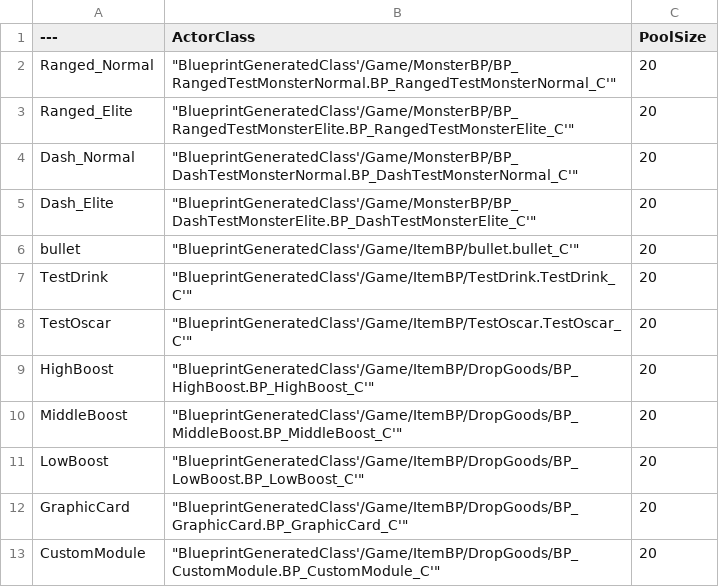
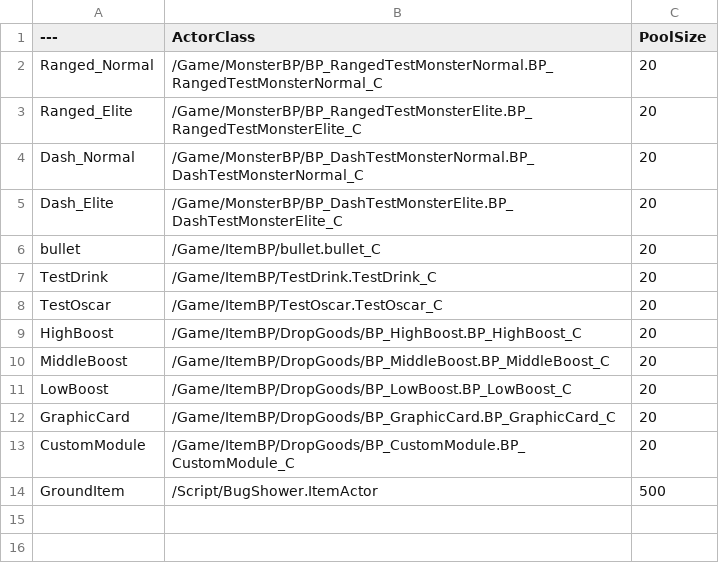
Before and after one commit to BoxingChess/BugShower, a CSV file: Content/Data/DT_PoolConfig.csv, drawn as a sheet.

```diff
--- a/Content/Data/DT_PoolConfig.csv
+++ b/Content/Data/DT_PoolConfig.csv
@@ -1,13 +1,14 @@
 ---,ActorClass,PoolSize
-Ranged_Normal,"""BlueprintGeneratedClass'/Game/MonsterBP/BP_RangedTestMonsterNormal.BP_RangedTestMonsterNormal_C'""",20
-Ranged_Elite,"""BlueprintGeneratedClass'/Game/MonsterBP/BP_RangedTestMonsterElite.BP_RangedTestMonsterElite_C'""",20
-Dash_Normal,"""BlueprintGeneratedClass'/Game/MonsterBP/BP_DashTestMonsterNormal.BP_DashTestMonsterNormal_C'""",20
-Dash_Elite,"""BlueprintGeneratedClass'/Game/MonsterBP/BP_DashTestMonsterElite.BP_DashTestMonsterElite_C'""",20
-bullet,"""BlueprintGeneratedClass'/Game/ItemBP/bullet.bullet_C'""",20
-TestDrink,"""BlueprintGeneratedClass'/Game/ItemBP/TestDrink.TestDrink_C'""",20
-TestOscar,"""BlueprintGeneratedClass'/Game/ItemBP/TestOscar.TestOscar_C'""",20
-HighBoost,"""BlueprintGeneratedClass'/Game/ItemBP/DropGoods/BP_HighBoost.BP_HighBoost_C'""",20
-MiddleBoost,"""BlueprintGeneratedClass'/Game/ItemBP/DropGoods/BP_MiddleBoost.BP_MiddleBoost_C'""",20
-LowBoost,"""BlueprintGeneratedClass'/Game/ItemBP/DropGoods/BP_LowBoost.BP_LowBoost_C'""",20
-GraphicCard,"""BlueprintGeneratedClass'/Game/ItemBP/DropGoods/BP_GraphicCard.BP_GraphicCard_C'""",20
-CustomModule,"""BlueprintGeneratedClass'/Game/ItemBP/DropGoods/BP_CustomModule.BP_CustomModule_C'""",20
+Ranged_Normal,/Game/MonsterBP/BP_RangedTestMonsterNormal.BP_RangedTestMonsterNormal_C,20
+Ranged_Elite,/Game/MonsterBP/BP_RangedTestMonsterElite.BP_RangedTestMonsterElite_C,20
+Dash_Normal,/Game/MonsterBP/BP_DashTestMonsterNormal.BP_DashTestMonsterNormal_C,20
+Dash_Elite,/Game/MonsterBP/BP_DashTestMonsterElite.BP_DashTestMonsterElite_C,20
+bullet,/Game/ItemBP/bullet.bullet_C,20
+TestDrink,/Game/ItemBP/TestDrink.TestDrink_C,20
+TestOscar,/Game/ItemBP/TestOscar.TestOscar_C,20
+HighBoost,/Game/ItemBP/DropGoods/BP_HighBoost.BP_HighBoost_C,20
+MiddleBoost,/Game/ItemBP/DropGoods/BP_MiddleBoost.BP_MiddleBoost_C,20
+LowBoost,/Game/ItemBP/DropGoods/BP_LowBoost.BP_LowBoost_C,20
+GraphicCard,/Game/ItemBP/DropGoods/BP_GraphicCard.BP_GraphicCard_C,20
+CustomModule,/Game/ItemBP/DropGoods/BP_CustomModule.BP_CustomModule_C,20
+GroundItem,/Script/BugShower.ItemActor,500
```
Also changed, not shown: 8 other files.
